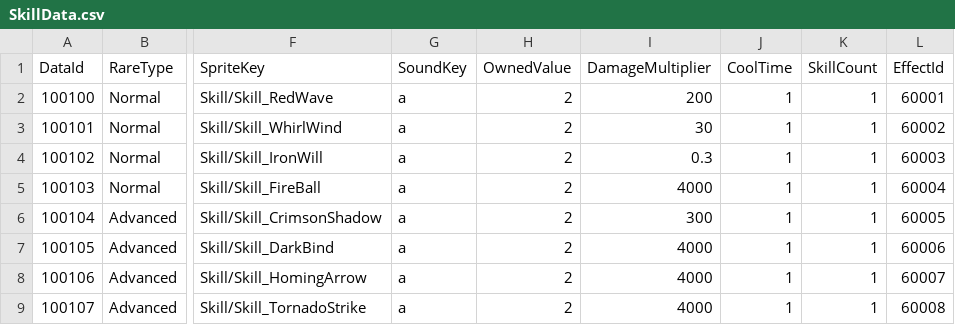
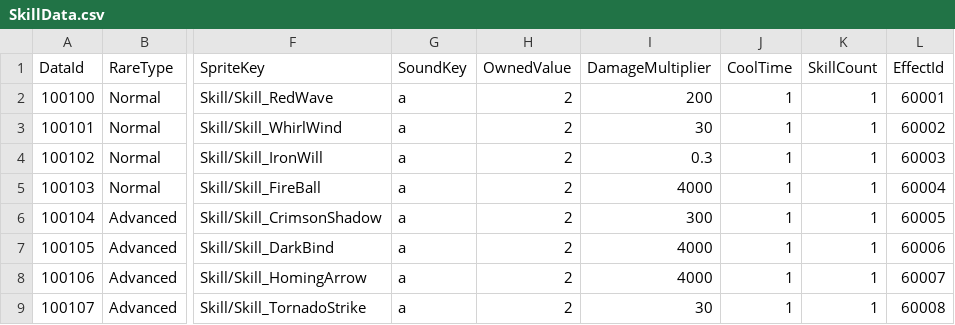
Before and after one commit to K-beomju/P1_Project, a CSV file: P1/Assets/Resources/Data/ExcelData/SkillData.csv, drawn as a sheet; only a part is shown, gaps mark what is left out; the diff names each change by its address in the sheet, - before the commit and + after, or states it on an @@ line.

```diff
--- a/P1/Assets/Resources/Data/ExcelData/SkillData.csv
+++ b/P1/Assets/Resources/Data/ExcelData/SkillData.csv
-I9 (DamageMultiplier): 4000
+I9 (DamageMultiplier): 30
```
Also changed, not shown: P1/Assets/Resources/Data/ExcelData/EffectData.csv, 23 other files.
